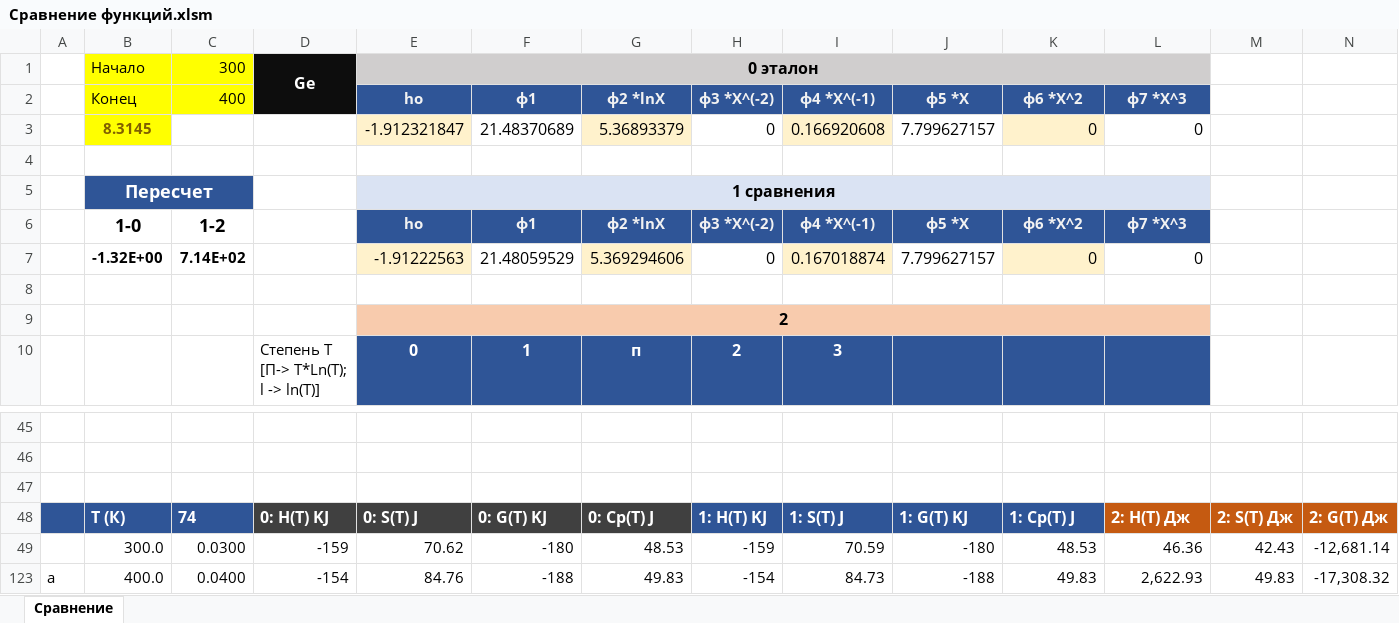
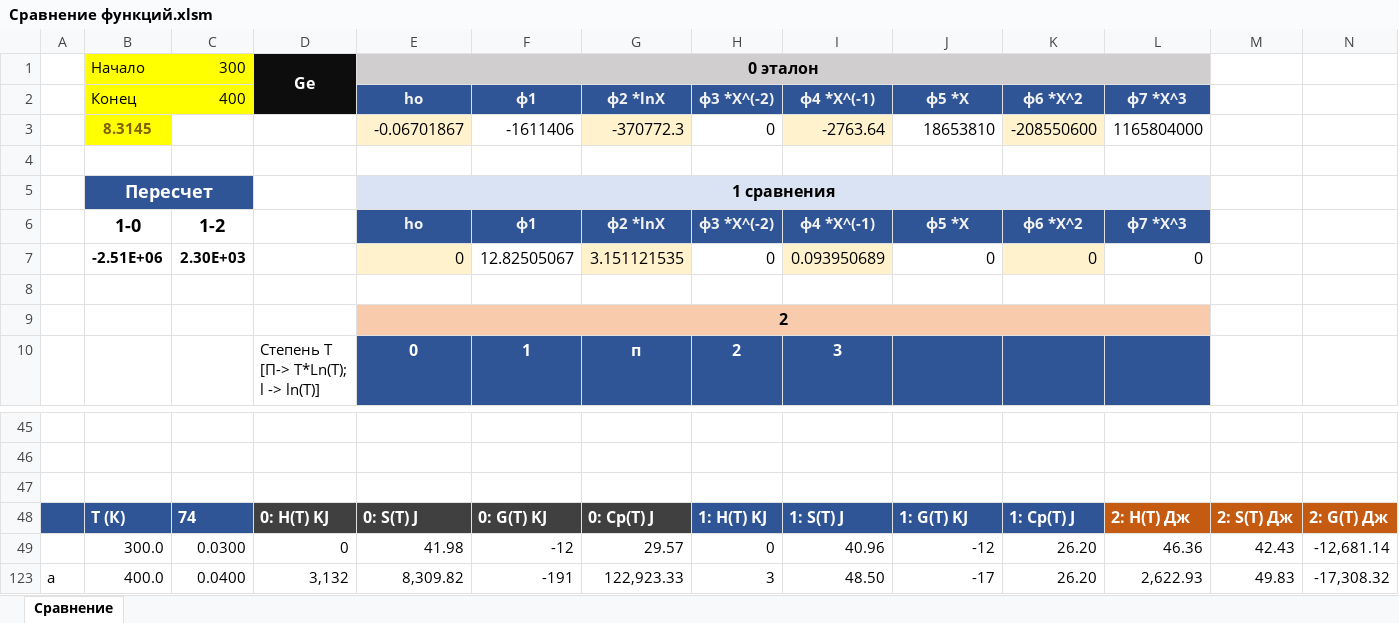
Before and after one commit to EnglishBeach/glass, an Excel workbook: Банк/Сравнение функций.xlsm, sheet Сравнение, drawn as a sheet; only a part is shown, gaps mark what is left out; values as stored, in another font and other column widths than the file's, no borders; charts and pictures not drawn; removed rows and columns are numbered as before the commit, all else as after; rows hold the shown columns only; the diff names each change by its address in the sheet, - before the commit and + after, or states it on an @@ line.

```diff
--- a/Банк/Сравнение функций.xlsm (sheet Сравнение)
+++ b/Банк/Сравнение функций.xlsm (sheet Сравнение)
-row 3:  | 8.3145 |  |  | -1.912321847 | 21.48370689 | 5.36893379 | 0 | 0.166920608 | 7.799627157 | 0 | 0
+row 3:  | 8.3145 |  |  | -0.06701867 | -1611406 | -370772.3 | 0 | -2763.64 | 18653810 | -208550600 | 1165804000
-row 7:  | -1.32E+00 | 7.14E+02 |  | -1.91222563 | 21.48059529 | 5.369294606 | 0 | 0.167018874 | 7.799627157 | 0 | 0
+row 7:  | -2.51E+06 | 2.30E+03 |  | 0 | 12.82505067 | 3.151121535 | 0 | 0.093950689 | 0 | 0 | 0
-row 47: (empty)
+row 47: (empty)
-row 49:  | 300.0 | 0.0300 | -159 | 70.62 | -180 | 48.53 | -159 | 70.59 | -180 | 48.53 | 46.36 | 42.43 | -12,681.14
-row 123: а | 400.0 | 0.0400 | -154 | 84.76 | -188 | 49.83 | -154 | 84.73 | -188 | 49.83 | 2,622.93 | 49.83 | -17,308.32
+row 49:  | 300.0 | 0.0300 | 0 | 41.98 | -12 | 29.57 | 0 | 40.96 | -12 | 26.20 | 46.36 | 42.43 | -12,681.14
+row 123: а | 400.0 | 0.0400 | 3,132 | 8,309.82 | -191 | 122,923.33 | 3 | 48.50 | -17 | 26.20 | 2,622.93 | 49.83 | -17,308.32
```
Also changed, not shown: hidden cells, charts or pictures, Банк/Банк CTC.xlsm, 9 other files.
